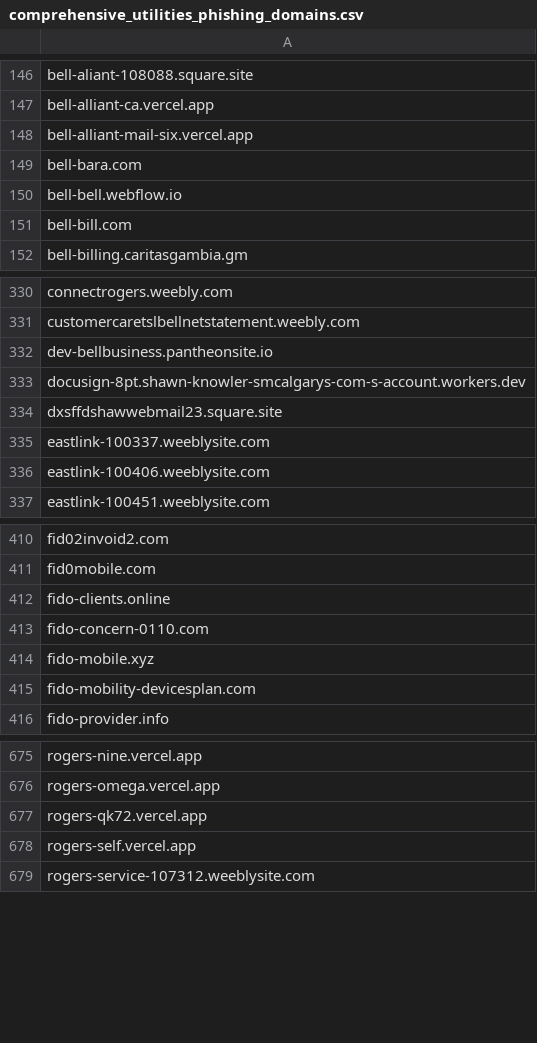
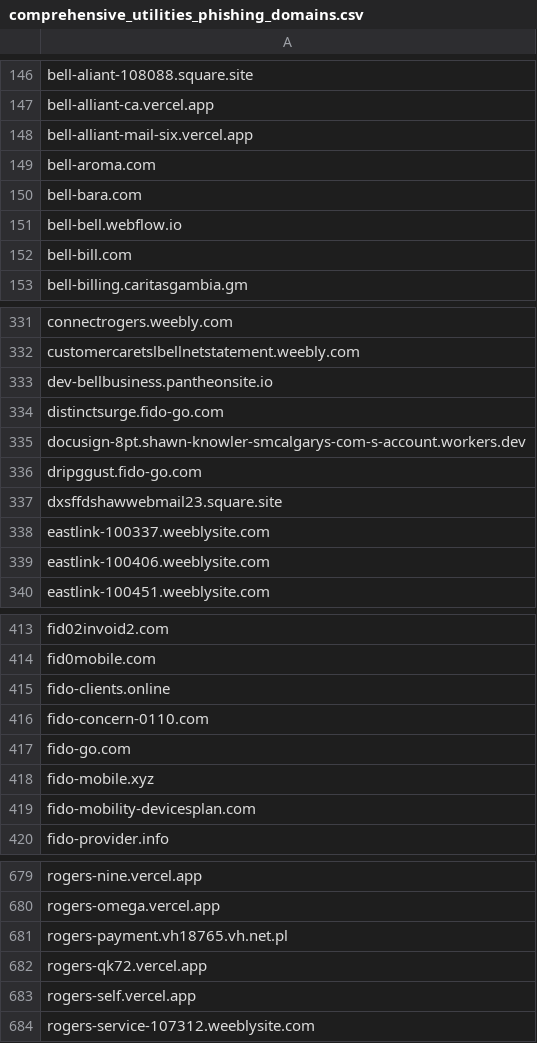
Before and after one commit to Phishcan/phishcan-data, a CSV file: api/utilities/comprehensive_utilities_phishing_domains.csv, drawn as a sheet; only a part is shown, gaps mark what is left out; the diff names each change by its address in the sheet, - before the commit and + after, or states it on an @@ line.

```diff
--- a/api/utilities/comprehensive_utilities_phishing_domains.csv
+++ b/api/utilities/comprehensive_utilities_phishing_domains.csv
+row 149: bell-aroma.com
+row 334: distinctsurge.fido-go.com
+row 336: dripggust.fido-go.com
+row 417: fido-go.com
+row 681: rogers-payment.vh18765.vh.net.pl
```
Also changed, not shown: api/banking/comprehensive_banking_phishing_domains.csv, 9 other files.
